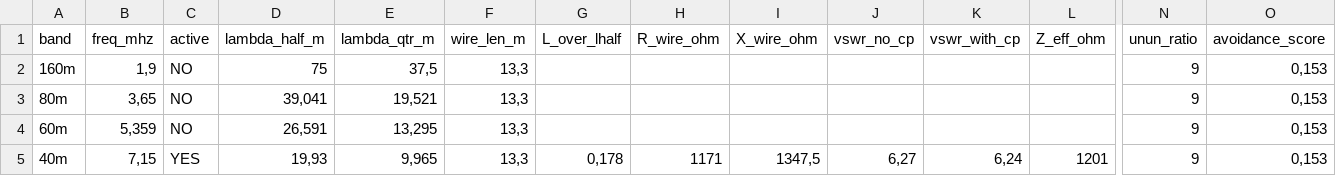
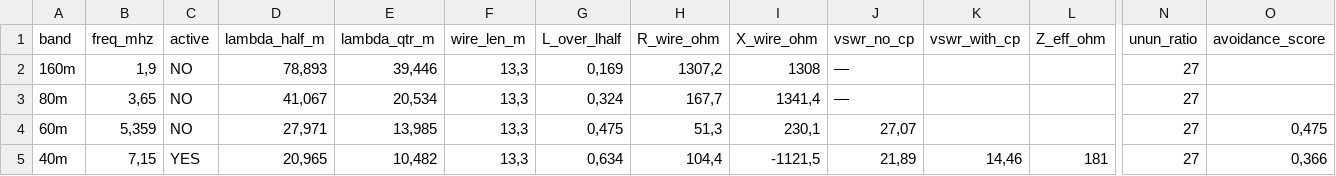
Before and after one commit to hiperiondev/Long_Wire_Antenna, a CSV file: example_data/antenna.csv, drawn as a sheet; only a part is shown, gaps mark what is left out; the diff covers the shown part only; the diff names each change by its address in the sheet, - before the commit and + after, or states it on an @@ line.

```diff
--- a/example_data/antenna.csv
+++ b/example_data/antenna.csv
-D2 (lambda_half_m): 75
+D2 (lambda_half_m): 78,893
-E2 (lambda_qtr_m): 37,5
+E2 (lambda_qtr_m): 39,446
-G2 (L_over_lhalf): (empty)
+G2 (L_over_lhalf): 0,169
-H2 (R_wire_ohm): (empty)
+H2 (R_wire_ohm): 1307,2
-I2 (X_wire_ohm): (empty)
+I2 (X_wire_ohm): 1308
-J2:J3 (vswr_no_cp): (empty)
+J2:J3 (vswr_no_cp): —
-N2:N5 (unun_ratio): 9
+N2:N5 (unun_ratio): 27
-O2:O3 (avoidance_score): 0,153
+O2:O3 (avoidance_score): (empty)
-D3 (lambda_half_m): 39,041
+D3 (lambda_half_m): 41,067
-E3 (lambda_qtr_m): 19,521
+E3 (lambda_qtr_m): 20,534
-G3 (L_over_lhalf): (empty)
+G3 (L_over_lhalf): 0,324
-H3 (R_wire_ohm): (empty)
+H3 (R_wire_ohm): 167,7
-I3 (X_wire_ohm): (empty)
+I3 (X_wire_ohm): 1341,4
-D4 (lambda_half_m): 26,591
+D4 (lambda_half_m): 27,971
-E4 (lambda_qtr_m): 13,295
+E4 (lambda_qtr_m): 13,985
-G4 (L_over_lhalf): (empty)
+G4 (L_over_lhalf): 0,475
-H4 (R_wire_ohm): (empty)
+H4 (R_wire_ohm): 51,3
-I4 (X_wire_ohm): (empty)
+I4 (X_wire_ohm): 230,1
-J4 (vswr_no_cp): (empty)
+J4 (vswr_no_cp): 27,07
-O4 (avoidance_score): 0,153
+O4 (avoidance_score): 0,475
-D5 (lambda_half_m): 19,93
+D5 (lambda_half_m): 20,965
-E5 (lambda_qtr_m): 9,965
+E5 (lambda_qtr_m): 10,482
-G5 (L_over_lhalf): 0,178
+G5 (L_over_lhalf): 0,634
-H5 (R_wire_ohm): 1171
+H5 (R_wire_ohm): 104,4
-I5 (X_wire_ohm): 1347,5
+I5 (X_wire_ohm): -1121,5
-J5 (vswr_no_cp): 6,27
+J5 (vswr_no_cp): 21,89
-K5 (vswr_with_cp): 6,24
+K5 (vswr_with_cp): 14,46
-L5 (Z_eff_ohm): 1201
+L5 (Z_eff_ohm): 181
-O5 (avoidance_score): 0,153
+O5 (avoidance_score): 0,366
```
Also changed, not shown: 58 edited cells elsewhere in this file, 4 other files.
